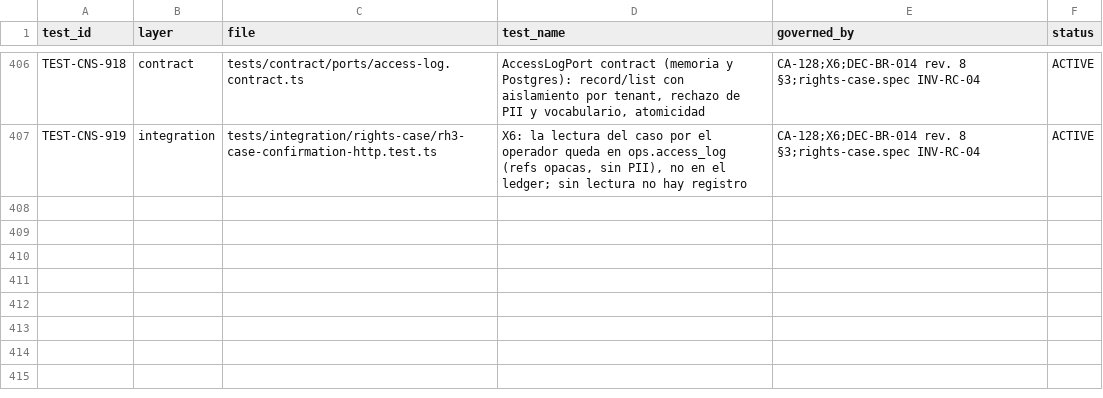
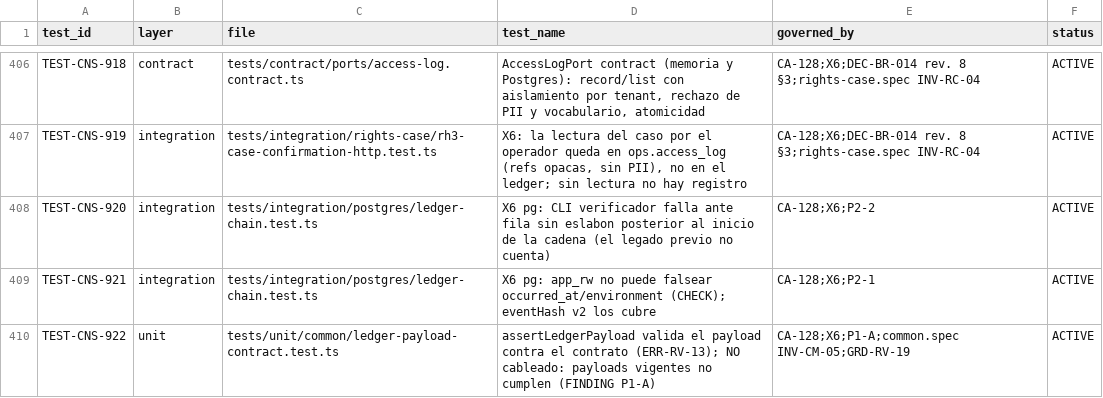
Before and after one commit to carlosoyarzun/betaconsent, a CSV file: traceability/test-matrix.csv, drawn as a sheet; only a part is shown, gaps mark what is left out; the diff names each change by its address in the sheet, - before the commit and + after, or states it on an @@ line.

```diff
--- a/traceability/test-matrix.csv
+++ b/traceability/test-matrix.csv
+row 408: TEST-CNS-920 | integration | tests/integration/postgres/ledger-chain.test.ts | X6 pg: CLI verificador falla ante fila sin eslabon posterior al inicio de la cadena (el legado previo no cuenta) | CA-128;X6;P2-2 | ACTIVE
+row 409: TEST-CNS-921 | integration | tests/integration/postgres/ledger-chain.test.ts | X6 pg: app_rw no puede falsear occurred_at/environment (CHECK); eventHash v2 los cubre | CA-128;X6;P2-1 | ACTIVE
+row 410: TEST-CNS-922 | unit | tests/unit/common/ledger-payload-contract.test.ts | assertLedgerPayload valida el payload contra el contrato (ERR-RV-13); NO cableado: payloads vigentes no cumplen (FINDING P1-A) | CA-128;X6;P1-A;common.spec INV-CM-05;GRD-RV-19 | ACTIVE
```
Also changed, not shown: 4 other files.
